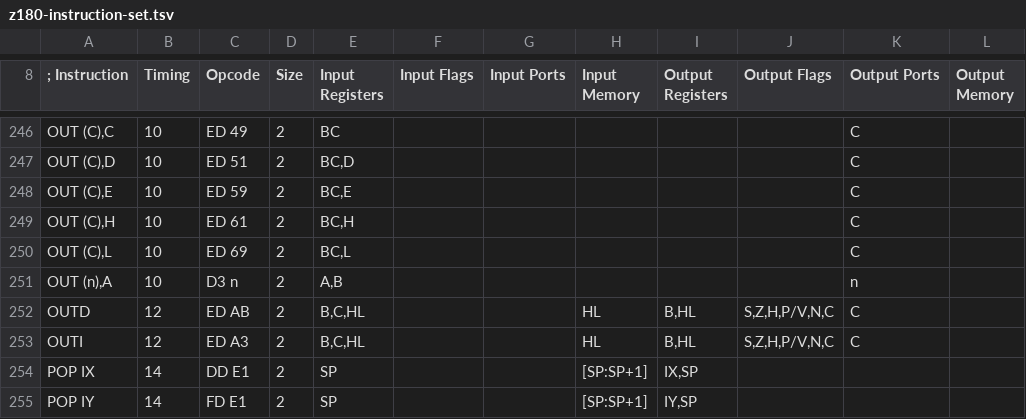
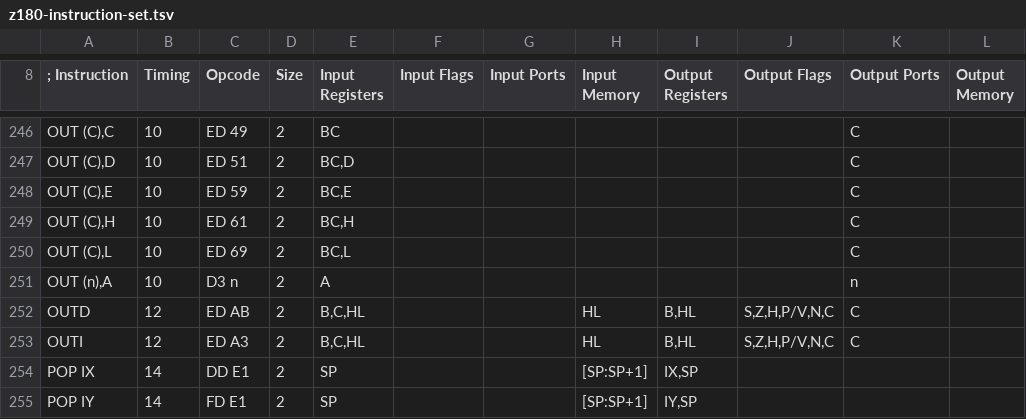
Before and after one commit to santiontanon/mdlz80optimizer, a TSV file: src/main/resources/data/z180-instruction-set.tsv, drawn as a sheet; only a part is shown, gaps mark what is left out; the diff names each change by its address in the sheet, - before the commit and + after, or states it on an @@ line.

Commit message:
split tniasm dialect into tniasm045 and tniasm10, and improved compatibility; also fixed some annotations on "in" instructions

```diff
--- a/src/main/resources/data/z180-instruction-set.tsv
+++ b/src/main/resources/data/z180-instruction-set.tsv
-E251 (Input Registers): A,B
+E251 (Input Registers): A
```
Also changed, not shown: src/main/resources/data/z80-instruction-set.tsv, src/main/resources/data/z80cpc-instruction-set.tsv, 10 other files.
